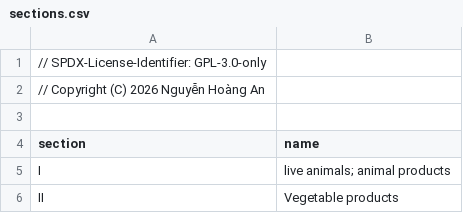
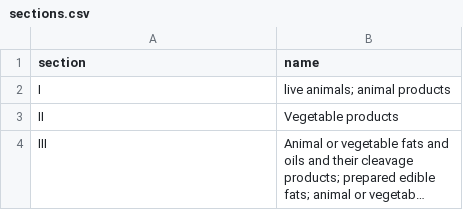
Before and after one commit to nguyenhoangan-monkey/cptpp-calculator, a CSV file: cptpp/examples/2-csv/sections.csv (was cptpp/data/harmonized_system/hs_world_2022/sections.csv), drawn as a sheet; only a part is shown; the shorter side is filled out with more unchanged rows; long unchanged cells end in …; the diff names each change by its address in the sheet, - before the commit and + after, or states it on an @@ line.

```diff
--- a/cptpp/data/harmonized_system/hs_world_2022/sections.csv
+++ b/cptpp/examples/2-csv/sections.csv
-row 1: // SPDX-License-Identifier: GPL-3.0-only
-row 2: // Copyright (C) 2026 Nguyễn Hoàng An
-row 3: (empty)
```
Also changed, not shown: cptpp/examples/2-csv/harmonized-system.csv, 37 other files.
